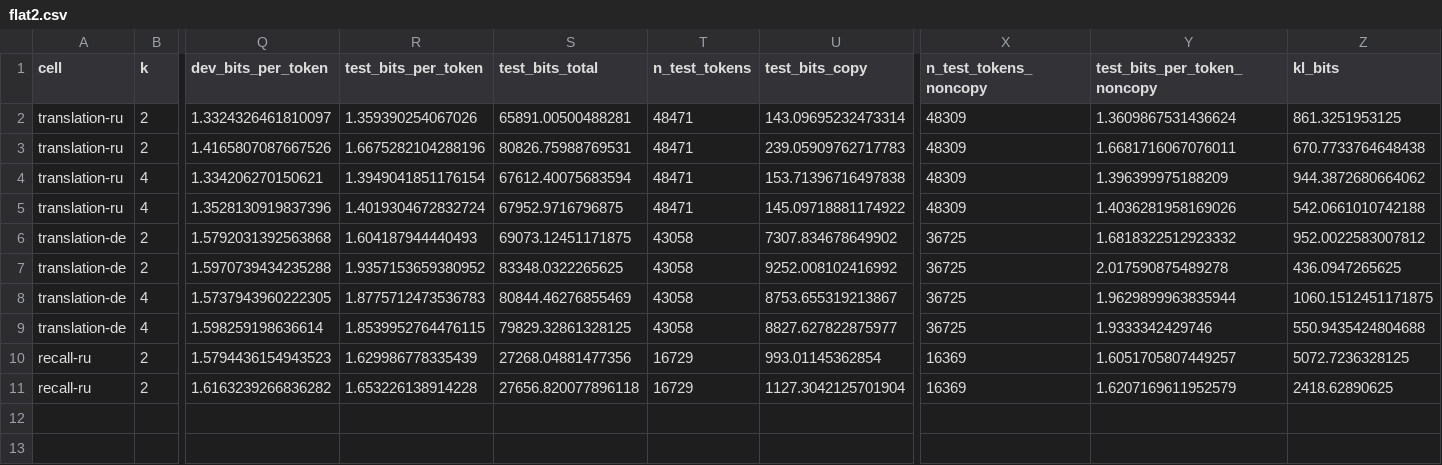
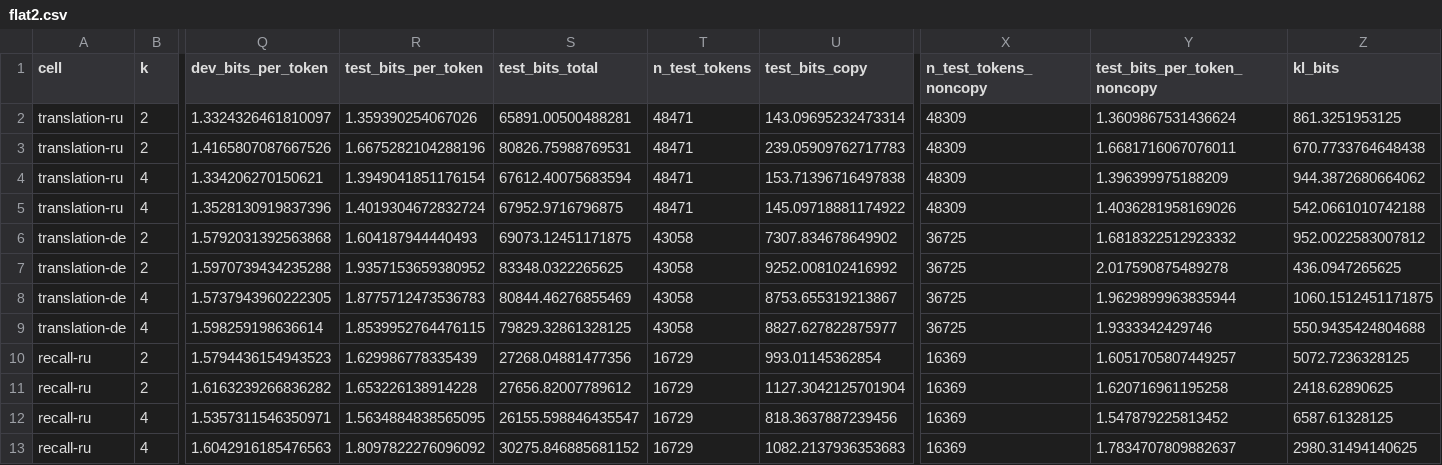
Before and after one commit to sirotenkogeorgii/prefix-programs, a CSV file: results_sync/flat2.csv, drawn as a sheet; only a part is shown, gaps mark what is left out; rows hold the shown columns only; the diff names each change by its address in the sheet, - before the commit and + after, or states it on an @@ line.

Commit message:
Sync results from Colab

```diff
--- a/results_sync/flat2.csv
+++ b/results_sync/flat2.csv
-S11 (test_bits_total): 27656.820077896118
+S11 (test_bits_total): 27656.82007789612
-Y11 (test_bits_per_token_noncopy): 1.6207169611952579
+Y11 (test_bits_per_token_noncopy): 1.620716961195258
+row 12: recall-ru | 4 | 1.5357311546350971 | 1.5634884838565095 | 26155.598846435547 | 16729 | 818.3637887239456 | 16369 | 1.547879225813452 | 6587.61328125
+row 13: recall-ru | 4 | 1.6042916185476563 | 1.8097822276096092 | 30275.846885681152 | 16729 | 1082.2137936353683 | 16369 | 1.7834707809882637 | 2980.31494140625
```
Also changed, not shown: 6 other files.
